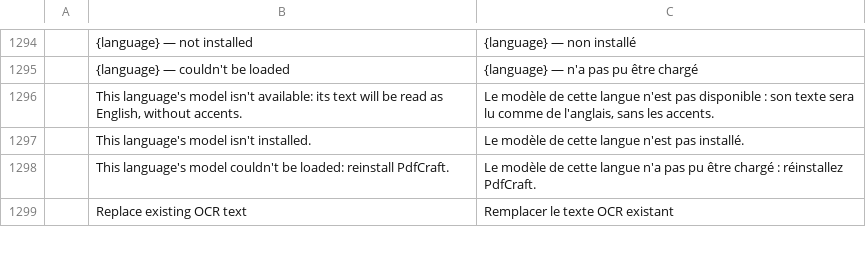
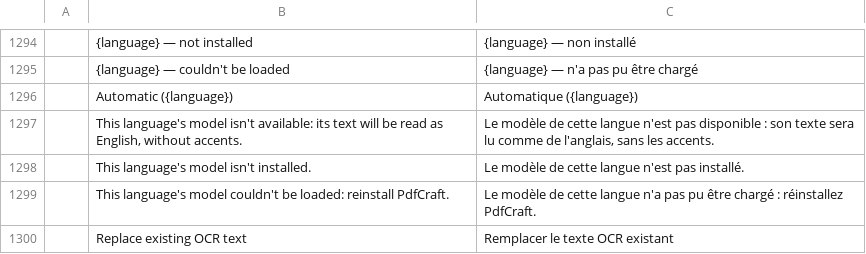
Before and after one commit to moulay-datacore/pdfcraft, a TSV file: crates/ui-egui/src/i18n/fr.tsv, drawn as a sheet; only a part is shown, gaps mark what is left out; the diff names each change by its address in the sheet, - before the commit and + after, or states it on an @@ line.

```diff
--- a/crates/ui-egui/src/i18n/fr.tsv
+++ b/crates/ui-egui/src/i18n/fr.tsv
+row 1296:  | Automatic ({language}) | Automatique ({language})
```
Also changed, not shown: 4 other files.
